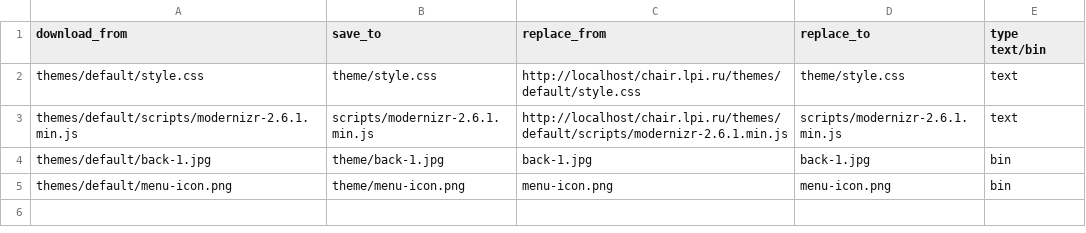
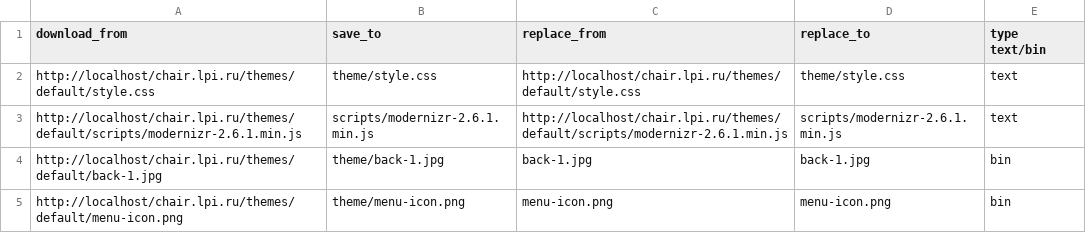
Before and after one commit to misharash/chair.lpi.ru, a CSV file: resources.csv, drawn as a sheet.

```diff
--- a/resources.csv
+++ b/resources.csv
@@ -1,5 +1,5 @@
 download_from;save_to;replace_from;replace_to;type text/bin
-themes/default/style.css;theme/style.css;http://localhost/chair.lpi.ru/themes/default/style.css;theme/style.css;text
-themes/default/scripts/modernizr-2.6.1.min.js;scripts/modernizr-2.6.1.min.js;http://localhost/chair.lpi.ru/themes/default/scripts/modernizr-2.6.1.min.js;scripts/modernizr-2.6.1.min.js;text
-themes/default/back-1.jpg;theme/back-1.jpg;back-1.jpg;back-1.jpg;bin
-themes/default/menu-icon.png;theme/menu-icon.png;menu-icon.png;menu-icon.png;bin
+http://localhost/chair.lpi.ru/themes/default/style.css;theme/style.css;http://localhost/chair.lpi.ru/themes/default/style.css;theme/style.css;text
+http://localhost/chair.lpi.ru/themes/default/scripts/modernizr-2.6.1.min.js;scripts/modernizr-2.6.1.min.js;http://localhost/chair.lpi.ru/themes/default/scripts/modernizr-2.6.1.min.js;scripts/modernizr-2.6.1.min.js;text
+http://localhost/chair.lpi.ru/themes/default/back-1.jpg;theme/back-1.jpg;back-1.jpg;back-1.jpg;bin
+http://localhost/chair.lpi.ru/themes/default/menu-icon.png;theme/menu-icon.png;menu-icon.png;menu-icon.png;bin
```
Also changed, not shown: 6 other files.
